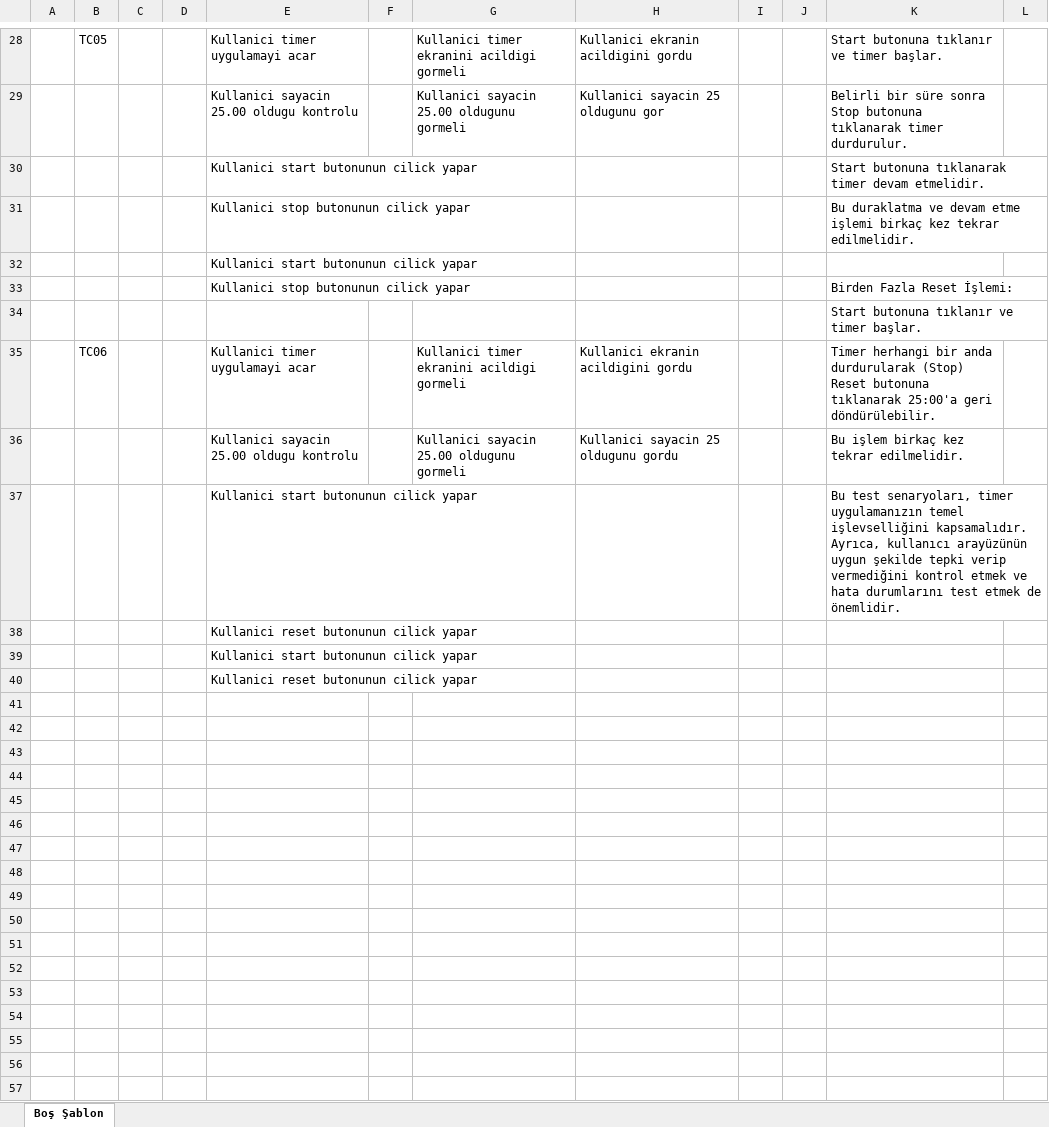
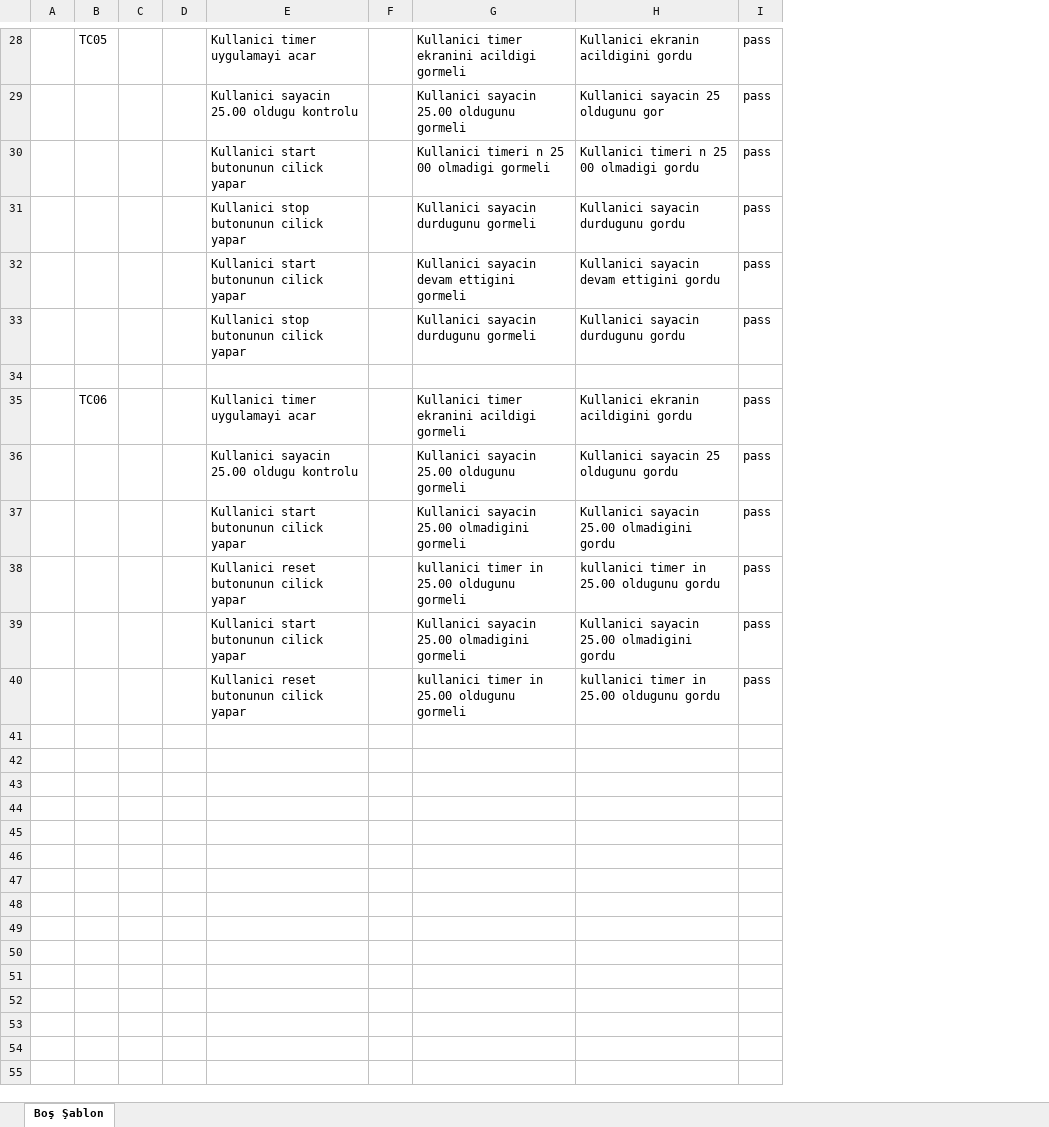
Before and after one commit to gokhanyilmaznew/ReactTimerTest, an Excel workbook: Manuel Test Case .xlsx, sheet Boş Şablon, drawn as a sheet; only a part is shown, gaps mark what is left out; values as stored, in another font and other column widths than the file's, no borders; removed rows and columns are numbered as before the commit, all else as after; the diff covers the shown part only; the diff names each change by its address in the sheet, - before the commit and + after, or states it on an @@ line.

Commit message:
V2

```diff
--- a/Manuel Test Case .xlsx (sheet Boş Şablon)
+++ b/Manuel Test Case .xlsx (sheet Boş Şablon)
-column I, empty
-column J, empty
-column K, rows 28-29: Start butonuna tıklanır ve timer başlar. | Belirli bir süre sonra Stop butonuna tıklanarak timer durdurulur.; rows 34-36: Start butonuna tıklanır ve timer başlar. | Timer herhangi bir anda durdurularak (Stop) Reset butonuna tıklanarak 25:00'a geri döndürülebilir. | Bu işlem birkaç kez tekrar edilmelidir.
-column L, empty
+column I, rows 28-29: pass | pass; rows 35-40: all pass
-row 30:  |  |  |  | Kullanici start butonunun cilick yapar |  |  |  |  |  | Start butonuna tıklanarak timer devam etmelidir.
-row 31:  |  |  |  | Kullanici stop butonunun cilick yapar |  |  |  |  |  | Bu duraklatma ve devam etme işlemi birkaç kez tekrar edilmelidir.
-row 32:  |  |  |  | Kullanici start butonunun cilick yapar
-row 33:  |  |  |  | Kullanici stop butonunun cilick yapar |  |  |  |  |  | Birden Fazla Reset İşlemi:
+row 30:  |  |  |  | Kullanici start butonunun cilick yapar |  | Kullanici timeri n 25 00 olmadigi gormeli | Kullanici timeri n 25 00 olmadigi gordu | pass
+row 31:  |  |  |  | Kullanici stop butonunun cilick yapar |  | Kullanici sayacin durdugunu gormeli | Kullanici sayacin durdugunu gordu | pass
+row 32:  |  |  |  | Kullanici start butonunun cilick yapar |  | Kullanici sayacin devam ettigini gormeli | Kullanici sayacin devam ettigini gordu | pass
+row 33:  |  |  |  | Kullanici stop butonunun cilick yapar |  | Kullanici sayacin durdugunu gormeli | Kullanici sayacin durdugunu gordu | pass
-row 37:  |  |  |  | Kullanici start butonunun cilick yapar |  |  |  |  |  | Bu test senaryoları, timer uygulamanızın temel işlevselliğini kapsamalıdır. Ayrıca, kullanıcı arayüzünün uygun şekilde tepki verip vermediğini kontrol etmek ve hata durumlarını test etmek de önemlidir.
-row 38:  |  |  |  | Kullanici reset butonunun cilick yapar
-row 39:  |  |  |  | Kullanici start butonunun cilick yapar
-row 40:  |  |  |  | Kullanici reset butonunun cilick yapar
-row 37: (empty)
+row 37:  |  |  |  | Kullanici start butonunun cilick yapar |  | Kullanici sayacin 25.00 olmadigini gormeli | Kullanici sayacin 25.00 olmadigini gordu | pass
-row 38: (empty)
+row 38:  |  |  |  | Kullanici reset butonunun cilick yapar |  | kullanici timer in 25.00 oldugunu gormeli | kullanici timer in 25.00 oldugunu gordu | pass
-row 39: (empty)
+row 39:  |  |  |  | Kullanici start butonunun cilick yapar |  | Kullanici sayacin 25.00 olmadigini gormeli | Kullanici sayacin 25.00 olmadigini gordu | pass
-row 40: (empty)
+row 40:  |  |  |  | Kullanici reset butonunun cilick yapar |  | kullanici timer in 25.00 oldugunu gormeli | kullanici timer in 25.00 oldugunu gordu | pass
-row 45: (empty)
-row 46: (empty)
-row 47: (empty)
-row 48: (empty)
-row 49: (empty)
-row 50: (empty)
-row 51: (empty)
-row 52: (empty)
-row 53: (empty)
-row 54: (empty)
-row 55: (empty)
-row 56: (empty)
-row 57: (empty)
```
Also changed, not shown: 98 removed rows elsewhere in this sheet.
